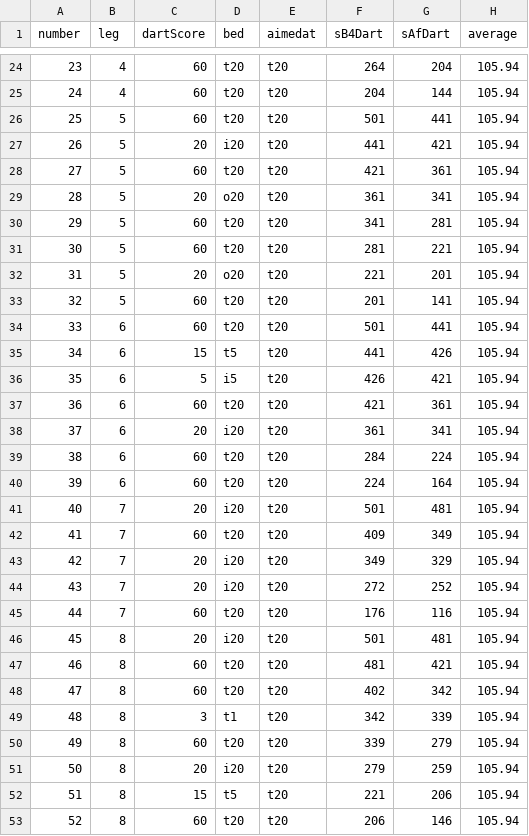
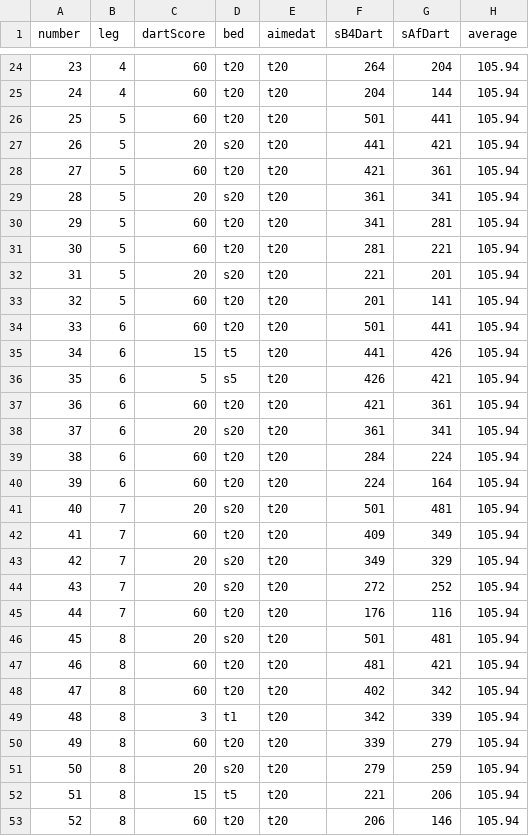
Before and after one commit to gavinmcg1/CT413-FYP-Dartbot, a CSV file: anderson v mvg.csv (was anderson (1).csv), drawn as a sheet; only a part is shown, gaps mark what is left out; the diff covers the shown part only.

Commit message:
Computed t20 error for datasets I found on Github

```diff
--- a/anderson (1).csv
+++ b/anderson v mvg.csv
@@ -26,8 +26,8 @@ number,leg,dartScore,bed,aimedat,sB4Dart,sAfDart,average
 25,5,60,t20,t20,501,441,105.94
-26,5,20,i20,t20,441,421,105.94
+26,5,20,s20,t20,441,421,105.94
 27,5,60,t20,t20,421,361,105.94
-28,5,20,o20,t20,361,341,105.94
+28,5,20,s20,t20,361,341,105.94
 29,5,60,t20,t20,341,281,105.94
 30,5,60,t20,t20,281,221,105.94
-31,5,20,o20,t20,221,201,105.94
+31,5,20,s20,t20,221,201,105.94
 32,5,60,t20,t20,201,141,105.94
@@ -35,13 +35,13 @@ number,leg,dartScore,bed,aimedat,sB4Dart,sAfDart,average
 34,6,15,t5,t20,441,426,105.94
-35,6,5,i5,t20,426,421,105.94
+35,6,5,s5,t20,426,421,105.94
 36,6,60,t20,t20,421,361,105.94
-37,6,20,i20,t20,361,341,105.94
+37,6,20,s20,t20,361,341,105.94
 38,6,60,t20,t20,284,224,105.94
 39,6,60,t20,t20,224,164,105.94
-40,7,20,i20,t20,501,481,105.94
+40,7,20,s20,t20,501,481,105.94
 41,7,60,t20,t20,409,349,105.94
-42,7,20,i20,t20,349,329,105.94
-43,7,20,i20,t20,272,252,105.94
+42,7,20,s20,t20,349,329,105.94
+43,7,20,s20,t20,272,252,105.94
 44,7,60,t20,t20,176,116,105.94
-45,8,20,i20,t20,501,481,105.94
+45,8,20,s20,t20,501,481,105.94
 46,8,60,t20,t20,481,421,105.94
@@ -50,3 +50,3 @@ number,leg,dartScore,bed,aimedat,sB4Dart,sAfDart,average
 49,8,60,t20,t20,339,279,105.94
-50,8,20,i20,t20,279,259,105.94
+50,8,20,s20,t20,279,259,105.94
 51,8,15,t5,t20,221,206,105.94
```
Also changed, not shown: 30 edited cells elsewhere in this file, anderson.csv, lewis.csv, 3 other files.
